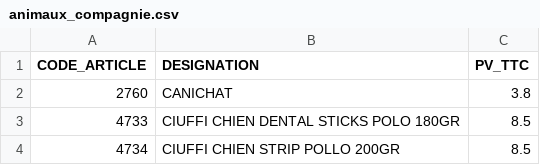
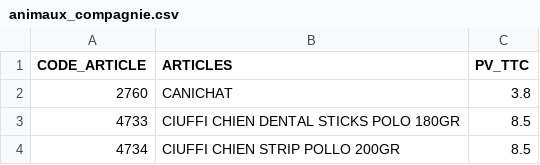
Before and after one commit to dituttitn-code/maxi-jdc-market, a CSV file: data/animaux_compagnie.csv, drawn as a sheet; only a part is shown; the diff names each change by its address in the sheet, - before the commit and + after, or states it on an @@ line.

Commit message:
Update animaux_compagnie.csv

```diff
--- a/data/animaux_compagnie.csv
+++ b/data/animaux_compagnie.csv
-B1: DESIGNATION
+B1: ARTICLES
```
